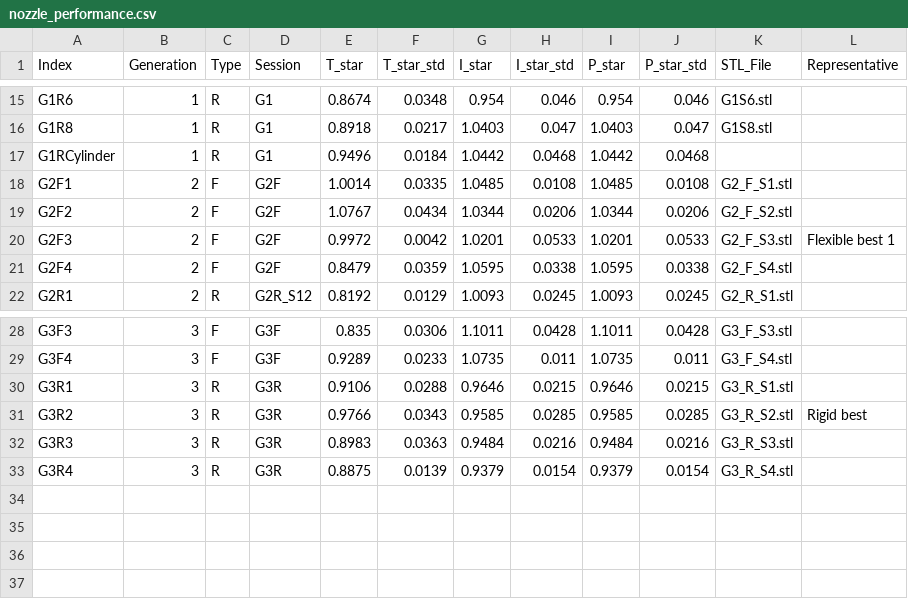
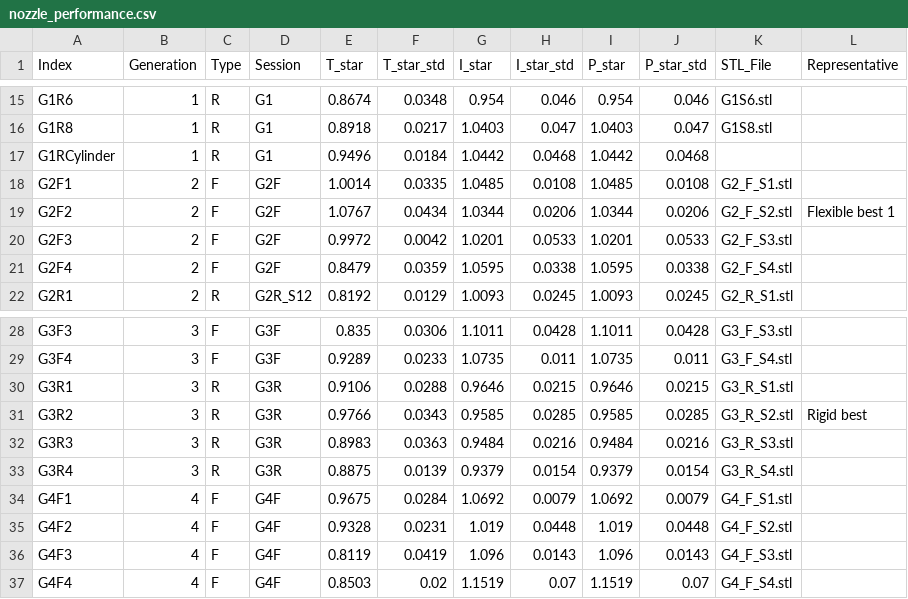
Before and after one commit to dae416/propeller_nozzle, a CSV file: nozzle_performance.csv, drawn as a sheet; only a part is shown, gaps mark what is left out.

```diff
--- a/nozzle_performance.csv
+++ b/nozzle_performance.csv
@@ -18,4 +18,4 @@ G1RCylinder,1,R,G1,0.9496,0.0184,1.0442,0.0468,1.0442,0.0468,,
 G2F1,2,F,G2F,1.0014,0.0335,1.0485,0.0108,1.0485,0.0108,G2_F_S1.stl,
-G2F2,2,F,G2F,1.0767,0.0434,1.0344,0.0206,1.0344,0.0206,G2_F_S2.stl,
-G2F3,2,F,G2F,0.9972,0.0042,1.0201,0.0533,1.0201,0.0533,G2_F_S3.stl,Flexible best 1
+G2F2,2,F,G2F,1.0767,0.0434,1.0344,0.0206,1.0344,0.0206,G2_F_S2.stl,Flexible best 1
+G2F3,2,F,G2F,0.9972,0.0042,1.0201,0.0533,1.0201,0.0533,G2_F_S3.stl,
 G2F4,2,F,G2F,0.8479,0.0359,1.0595,0.0338,1.0595,0.0338,G2_F_S4.stl,
@@ -33 +33,5 @@ G3R3,3,R,G3R,0.8983,0.0363,0.9484,0.0216,0.9484,0.0216,G3_R_S3.stl,
 G3R4,3,R,G3R,0.8875,0.0139,0.9379,0.0154,0.9379,0.0154,G3_R_S4.stl,
+G4F1,4,F,G4F,0.9675,0.0284,1.0692,0.0079,1.0692,0.0079,G4_F_S1.stl,
+G4F2,4,F,G4F,0.9328,0.0231,1.019,0.0448,1.019,0.0448,G4_F_S2.stl,
+G4F3,4,F,G4F,0.8119,0.0419,1.096,0.0143,1.096,0.0143,G4_F_S3.stl,
+G4F4,4,F,G4F,0.8503,0.02,1.1519,0.07,1.1519,0.07,G4_F_S4.stl,
```
Also changed, not shown: geometry_parameters.csv, 9 other files.
